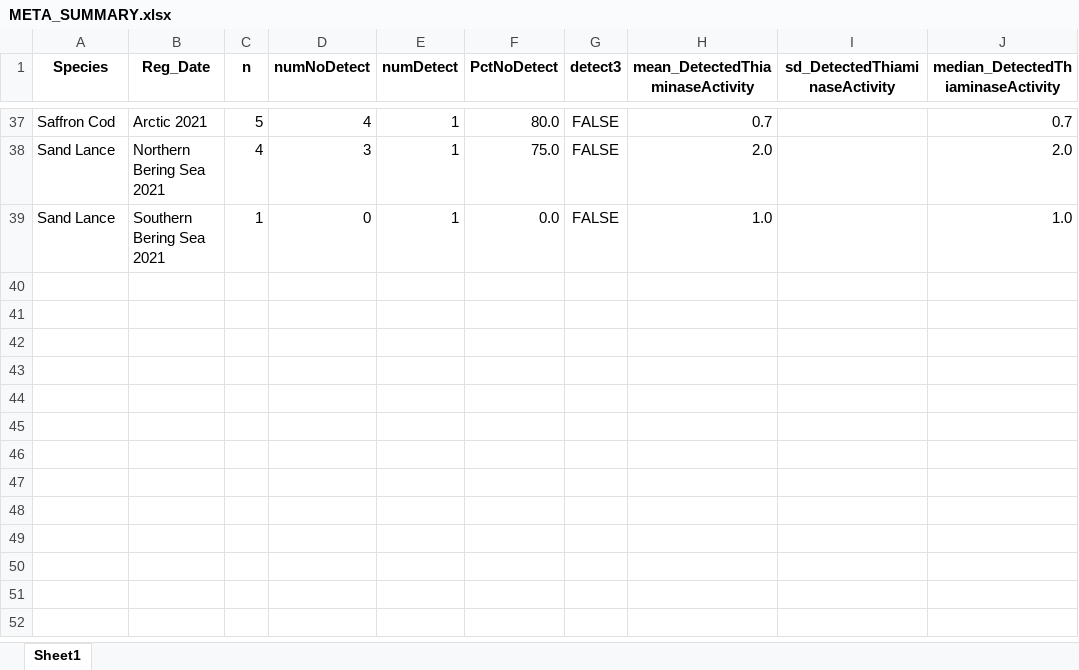
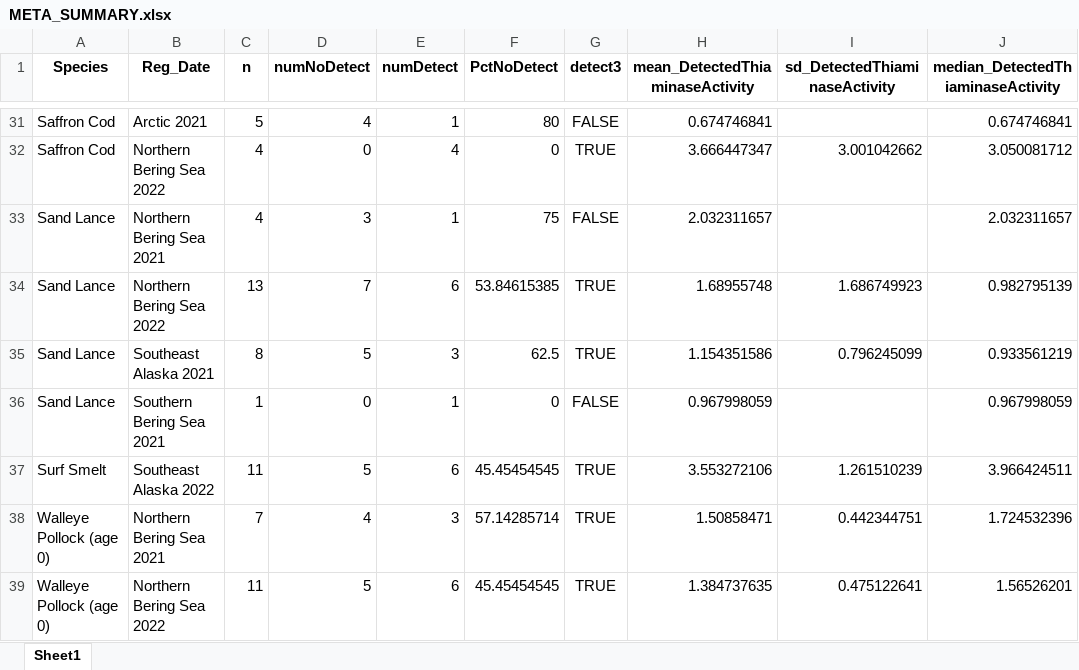
Before and after one commit to dwprt/thiaminase, an Excel workbook: output/META_SUMMARY.xlsx, sheet Sheet1, drawn as a sheet; only a part is shown, gaps mark what is left out; values as stored, in another font and other column widths than the file's, no borders; addresses are those after the commit; the diff covers the shown part only; the diff names each change by its address in the sheet, - before the commit and + after, or states it on an @@ line.

```diff
--- a/output/META_SUMMARY.xlsx (sheet Sheet1)
+++ b/output/META_SUMMARY.xlsx (sheet Sheet1)
-F31 (PctNoDetect): 80.0
+F31 (PctNoDetect): 80
-H31 (mean_DetectedThiaminaseActivity): 0.7
+H31 (mean_DetectedThiaminaseActivity): 0.674746841
-J31: 0.7
+J31: 0.674746841
+row 32: Saffron Cod | Northern Bering Sea 2022 | 4 | 0 | 4 | 0 | TRUE | 3.666447347 | 3.001042662 | 3.050081712
-F33 (PctNoDetect): 75.0
+F33 (PctNoDetect): 75
-H33 (mean_DetectedThiaminaseActivity): 2.0
+H33 (mean_DetectedThiaminaseActivity): 2.032311657
-J33: 2.0
+J33: 2.032311657
+row 34: Sand Lance | Northern Bering Sea 2022 | 13 | 7 | 6 | 53.84615385 | TRUE | 1.68955748 | 1.686749923 | 0.982795139
+row 35: Sand Lance | Southeast Alaska 2021 | 8 | 5 | 3 | 62.5 | TRUE | 1.154351586 | 0.796245099 | 0.933561219
-F36 (PctNoDetect): 0.0
+F36 (PctNoDetect): 0
-H36 (mean_DetectedThiaminaseActivity): 1.0
+H36 (mean_DetectedThiaminaseActivity): 0.967998059
-J36: 1.0
+J36: 0.967998059
+row 37: Surf Smelt | Southeast Alaska 2022 | 11 | 5 | 6 | 45.45454545 | TRUE | 3.553272106 | 1.261510239 | 3.966424511
+row 38: Walleye Pollock (age 0) | Northern Bering Sea 2021 | 7 | 4 | 3 | 57.14285714 | TRUE | 1.50858471 | 0.442344751 | 1.724532396
+row 39: Walleye Pollock (age 0) | Northern Bering Sea 2022 | 11 | 5 | 6 | 45.45454545 | TRUE | 1.384737635 | 0.475122641 | 1.56526201
```
Also changed, not shown: 13 added rows, 19 removed rows and 55 edited cells elsewhere in this sheet, Thiaminase Activity Assays.12.15.2022/WORKING.COPY.2022_Thiaminase_MetaData_drew.xlsx, 9 other files.
